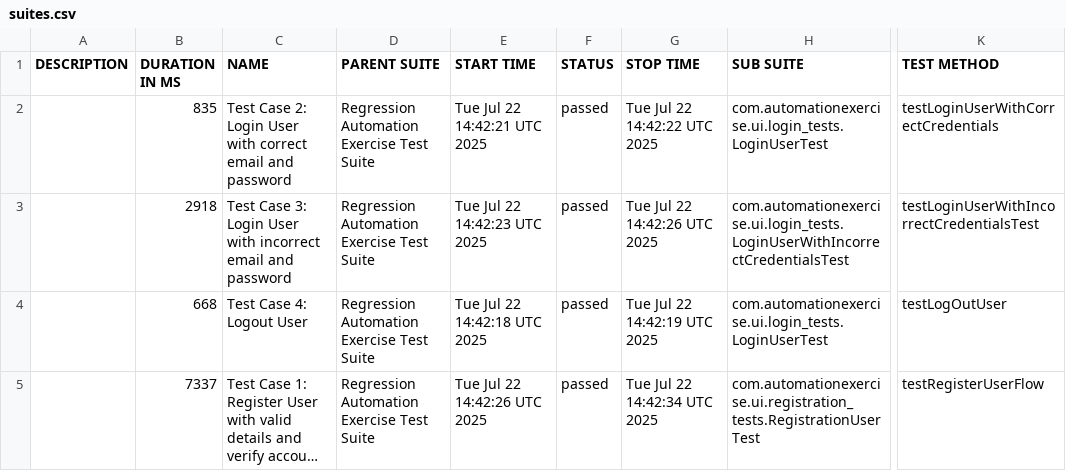
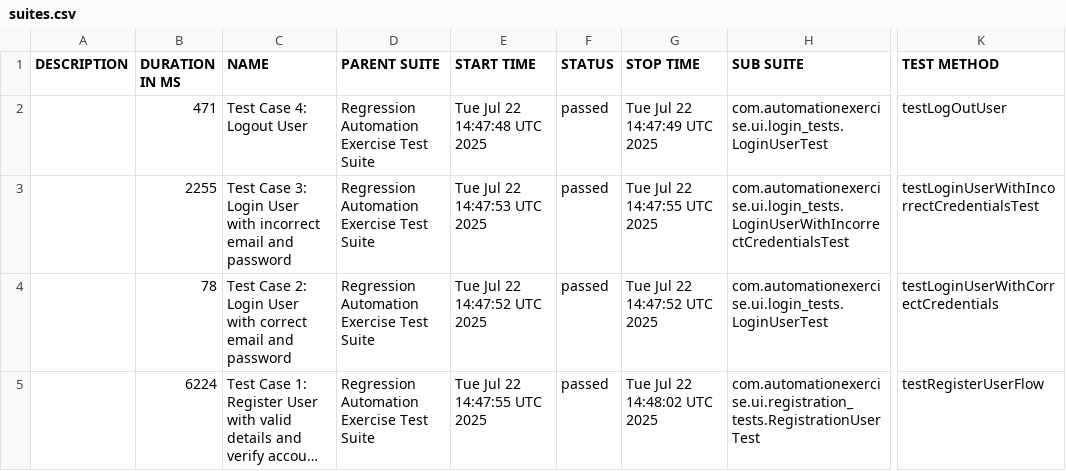
Before and after one commit to bovsunovskiyas/automationexercise_Selenium, a CSV file: data/suites.csv, drawn as a sheet; only a part is shown, gaps mark what is left out; long unchanged cells end in …; the diff names each change by its address in the sheet, - before the commit and + after, or states it on an @@ line.

```diff
--- a/data/suites.csv
+++ b/data/suites.csv
-B2 (DURATION IN MS): 835
+B2 (DURATION IN MS): 471
-C2 (NAME): Test Case 2: Login User with correct email and password
+C2 (NAME): Test Case 4: Logout User
-E2 (START TIME): Tue Jul 22 14:42:21 UTC 2025
+E2 (START TIME): Tue Jul 22 14:47:48 UTC 2025
-G2 (STOP TIME): Tue Jul 22 14:42:22 UTC 2025
+G2 (STOP TIME): Tue Jul 22 14:47:49 UTC 2025
-K2 (TEST METHOD): testLoginUserWithCorrectCredentials
+K2 (TEST METHOD): testLogOutUser
-B3 (DURATION IN MS): 2918
+B3 (DURATION IN MS): 2255
-E3 (START TIME): Tue Jul 22 14:42:23 UTC 2025
+E3 (START TIME): Tue Jul 22 14:47:53 UTC 2025
-G3 (STOP TIME): Tue Jul 22 14:42:26 UTC 2025
+G3 (STOP TIME): Tue Jul 22 14:47:55 UTC 2025
-B4 (DURATION IN MS): 668
+B4 (DURATION IN MS): 78
-C4 (NAME): Test Case 4: Logout User
+C4 (NAME): Test Case 2: Login User with correct email and password
-E4 (START TIME): Tue Jul 22 14:42:18 UTC 2025
+E4 (START TIME): Tue Jul 22 14:47:52 UTC 2025
-G4 (STOP TIME): Tue Jul 22 14:42:19 UTC 2025
+G4 (STOP TIME): Tue Jul 22 14:47:52 UTC 2025
-K4 (TEST METHOD): testLogOutUser
+K4 (TEST METHOD): testLoginUserWithCorrectCredentials
-B5 (DURATION IN MS): 7337
+B5 (DURATION IN MS): 6224
-E5 (START TIME): Tue Jul 22 14:42:26 UTC 2025
+E5 (START TIME): Tue Jul 22 14:47:55 UTC 2025
-G5 (STOP TIME): Tue Jul 22 14:42:34 UTC 2025
+G5 (STOP TIME): Tue Jul 22 14:48:02 UTC 2025
```
Also changed, not shown: 24 other files.
